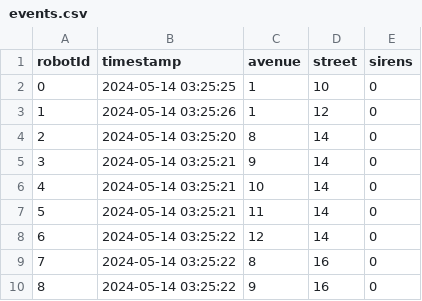
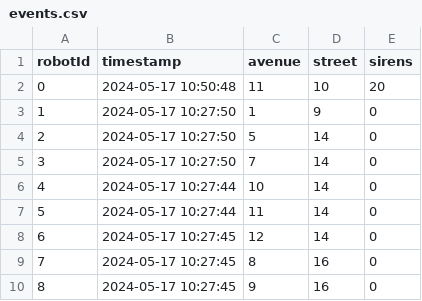
Before and after one commit to nicobe20/DBMS, a CSV file: events.csv, drawn as a sheet.

```diff
--- a/events.csv
+++ b/events.csv
@@ -1,10 +1,10 @@
 robotId,timestamp,avenue,street,sirens
-0,2024-05-14 03:25:25,1,10,0
-1,2024-05-14 03:25:26,1,12,0
-2,2024-05-14 03:25:20,8,14,0
-3,2024-05-14 03:25:21,9,14,0
-4,2024-05-14 03:25:21,10,14,0
-5,2024-05-14 03:25:21,11,14,0
-6,2024-05-14 03:25:22,12,14,0
-7,2024-05-14 03:25:22,8,16,0
-8,2024-05-14 03:25:22,9,16,0
+0,2024-05-17 10:50:48,11,10,20
+1,2024-05-17 10:27:50,1,9,0
+2,2024-05-17 10:27:50,5,14,0
+3,2024-05-17 10:27:50,7,14,0
+4,2024-05-17 10:27:44,10,14,0
+5,2024-05-17 10:27:44,11,14,0
+6,2024-05-17 10:27:45,12,14,0
+7,2024-05-17 10:27:45,8,16,0
+8,2024-05-17 10:27:45,9,16,0
```
Also changed, not shown: logEvents.csv, robots.csv, 7 other files.
